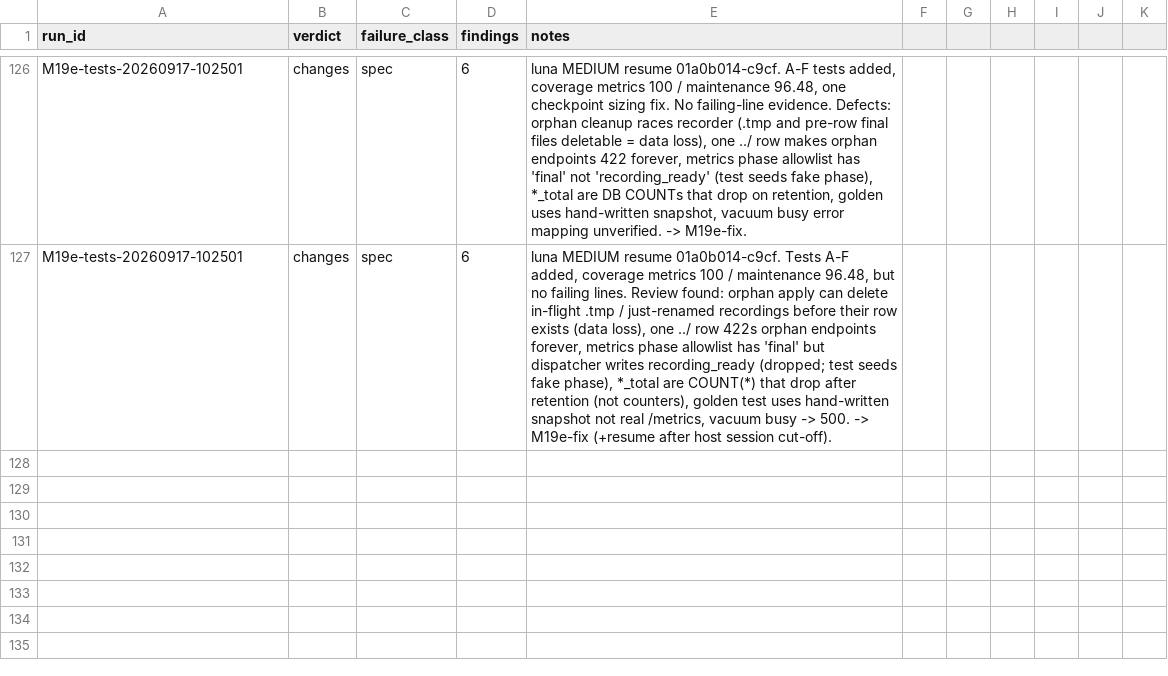
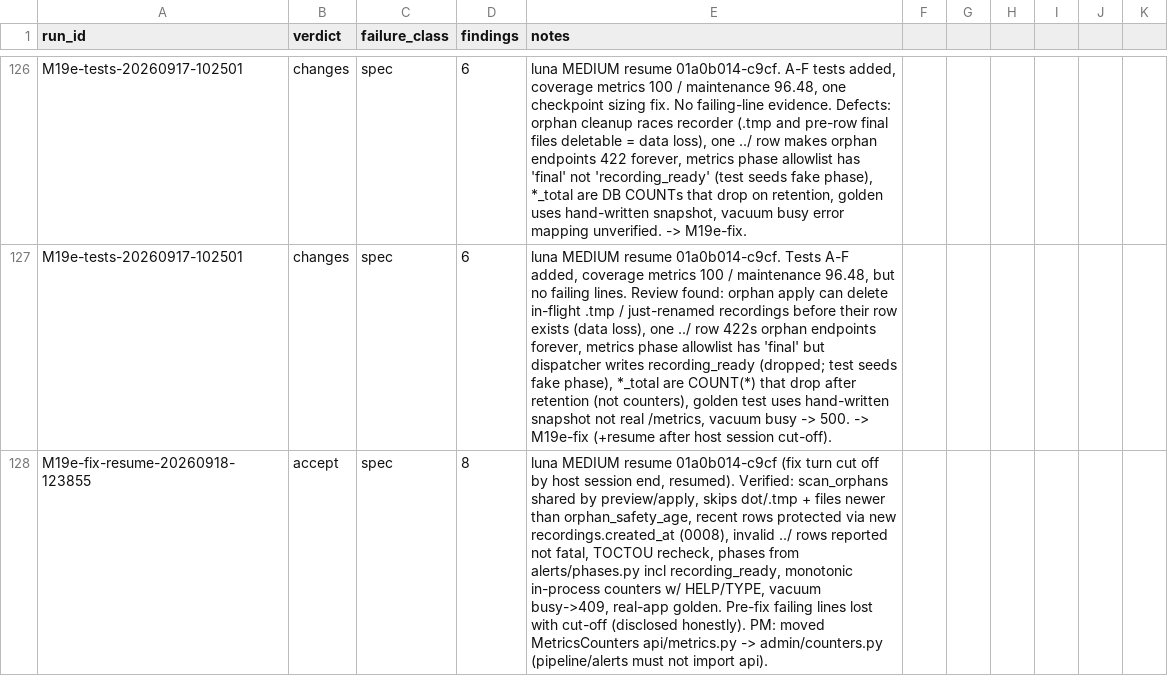
Before and after one commit to JustBeanie/tonewatch, a CSV file: docs/pm/reviews.csv, drawn as a sheet; only a part is shown, gaps mark what is left out; the diff names each change by its address in the sheet, - before the commit and + after, or states it on an @@ line.

```diff
--- a/docs/pm/reviews.csv
+++ b/docs/pm/reviews.csv
+row 128: M19e-fix-resume-20260918-123855 | accept | spec | 8 | luna MEDIUM resume 01a0b014-c9cf (fix turn cut off by host session end, resumed). Verified: scan_orphans shared by preview/apply, skips dot/.tmp + files newer than orphan_safety_age, recent rows protected via new recordings.created_at (0008), invalid ../ rows reported not fatal, TOCTOU recheck, phases from alerts/phases.py incl recording_ready, monotonic in-process counters w/ HELP/TYPE, vacuum busy->409, real-app golden. Pre-fix failing lines lost with cut-off (disclosed honestly). PM: moved MetricsCounters api/metrics.py -> admin/counters.py (pipeline/alerts must not import api).
```
Also changed, not shown: docs/security/asvs/checklist.csv, 21 other files.
